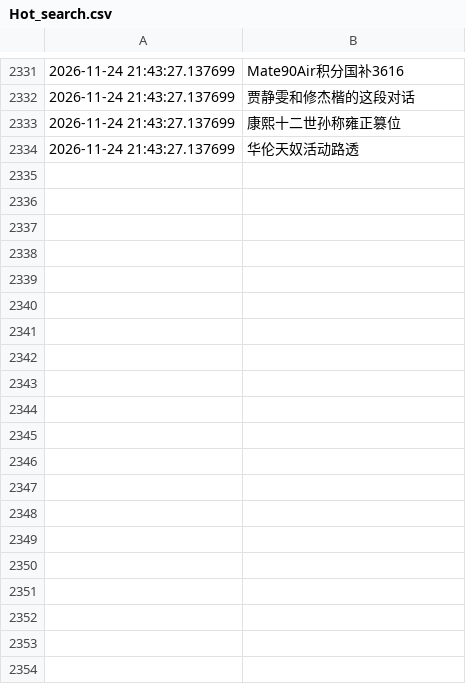
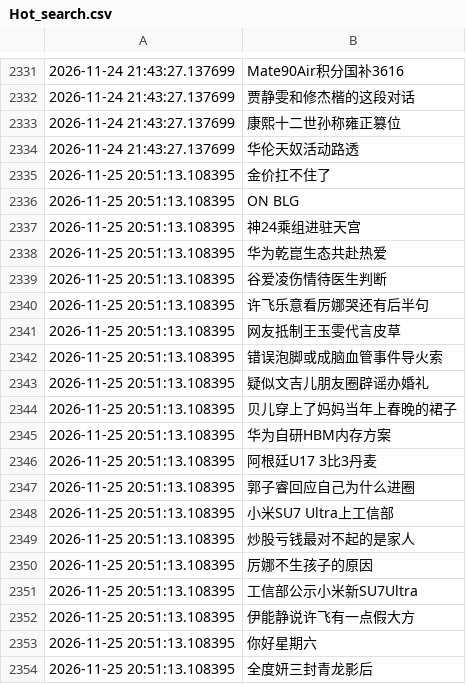
Before and after one commit to Snaclop/Sina_Microblog_Hot_Search, a CSV file: Hot_search.csv, drawn as a sheet; only a part is shown, gaps mark what is left out; the diff covers the shown part only.

```diff
--- a/Hot_search.csv
+++ b/Hot_search.csv
@@ -2334 +2334,21 @@
 2026-11-24 21:43:27.137699,华伦天奴活动路透
+2026-11-25 20:51:13.108395,金价扛不住了
+2026-11-25 20:51:13.108395,ON BLG
+2026-11-25 20:51:13.108395,神24乘组进驻天宫
+2026-11-25 20:51:13.108395,华为乾崑生态共赴热爱
+2026-11-25 20:51:13.108395,谷爱凌伤情待医生判断
+2026-11-25 20:51:13.108395,许飞乐意看厉娜哭还有后半句
+2026-11-25 20:51:13.108395,网友抵制王玉雯代言皮草
+2026-11-25 20:51:13.108395,错误泡脚或成脑血管事件导火索
+2026-11-25 20:51:13.108395,疑似文吉儿朋友圈辟谣办婚礼
+2026-11-25 20:51:13.108395,贝儿穿上了妈妈当年上春晚的裙子
+2026-11-25 20:51:13.108395,华为自研HBM内存方案
+2026-11-25 20:51:13.108395,阿根廷U17 3比3丹麦
+2026-11-25 20:51:13.108395,郭子睿回应自己为什么进圈
+2026-11-25 20:51:13.108395,小米SU7 Ultra上工信部
+2026-11-25 20:51:13.108395,炒股亏钱最对不起的是家人
+2026-11-25 20:51:13.108395,厉娜不生孩子的原因
+2026-11-25 20:51:13.108395,工信部公示小米新SU7Ultra
+2026-11-25 20:51:13.108395,伊能静说许飞有一点假大方
+2026-11-25 20:51:13.108395,你好星期六
+2026-11-25 20:51:13.108395,全度妍三封青龙影后
```
Also changed, not shown: 32 added rows elsewhere in this file.
